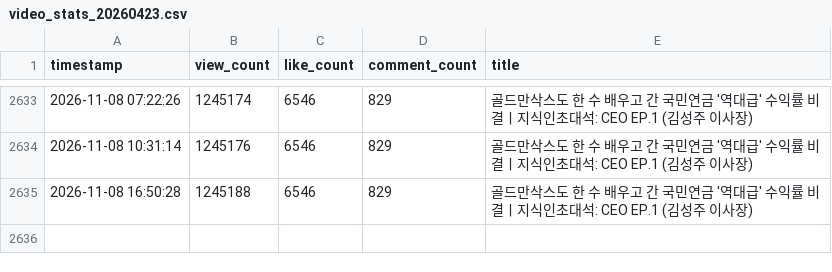
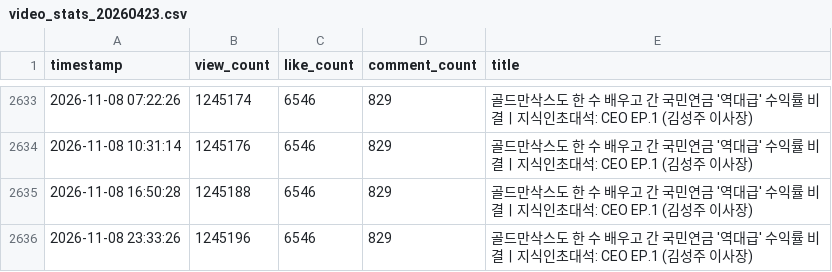
Before and after one commit to roy8in/youtube-comment-monitoring, a CSV file: video_stats/video_stats_20260423.csv, drawn as a sheet; only a part is shown, gaps mark what is left out; the diff names each change by its address in the sheet, - before the commit and + after, or states it on an @@ line.

```diff
--- a/video_stats/video_stats_20260423.csv
+++ b/video_stats/video_stats_20260423.csv
+row 2636: 2026-11-08 23:33:26 | 1245196 | 6546 | 829 | 골드만삭스도 한 수 배우고 간 국민연금 '역대급' 수익률 비결ㅣ지식인초대석: CEO EP.1 (김성주 이사장)
```
Also changed, not shown: video_stats/video_stats_20260214.csv, video_stats/video_stats_20260716.csv, 1 other file.
